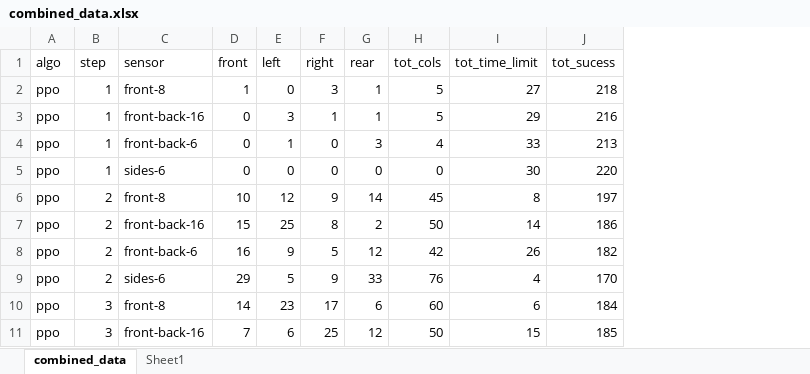
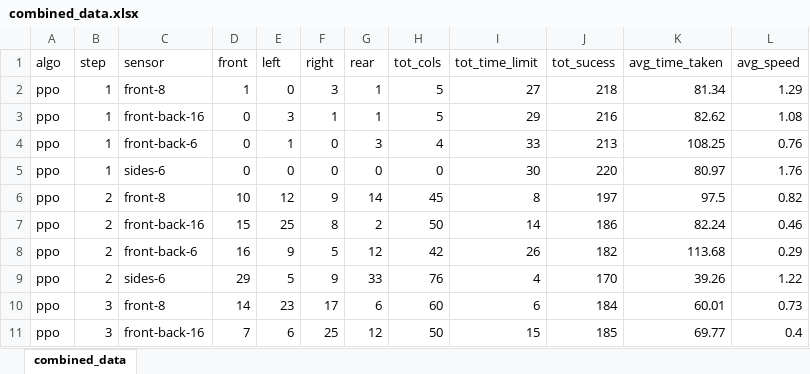
Before and after one commit to shrawnh/autonomous-navigation, an Excel workbook: src/simulation/testing_logs/combined/combined_data.xlsx, sheet combined_data, drawn as a sheet; only a part is shown; values as stored, in another font and other column widths than the file's, no borders; the diff names each change by its address in the sheet, - before the commit and + after, or states it on an @@ line.

Commit message:
performed averaging on data

```diff
--- a/src/simulation/testing_logs/combined/combined_data.xlsx (sheet combined_data)
+++ b/src/simulation/testing_logs/combined/combined_data.xlsx (sheet combined_data)
-sheet tab: Sheet1
+column K (avg_time_taken), rows 2-11: 81.34 | 82.62 | 108.25 | 80.97 | 97.5 | 82.24 | 113.68 | 39.26 | 60.01 | 69.77
+column L (avg_speed), rows 2-11: 1.29 | 1.08 | 0.76 | 1.76 | 0.82 | 0.46 | 0.29 | 1.22 | 0.73 | 0.4
```
Also changed, not shown: 8 other files.
